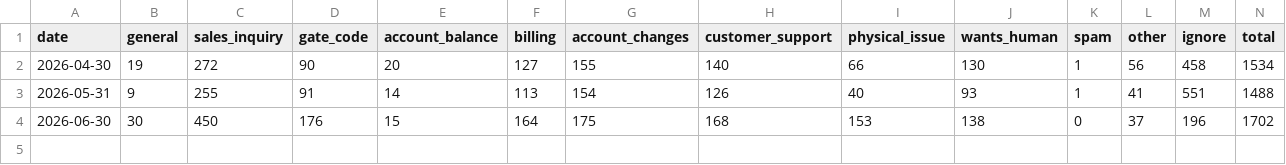
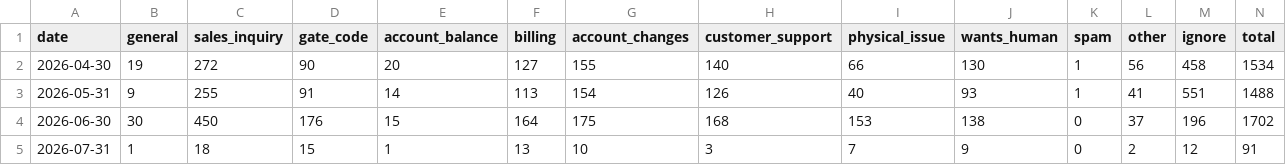
Before and after one commit to scalato/1box-dashboard, a CSV file: data/sp/conversations_by_category.csv, drawn as a sheet.

```diff
--- a/data/sp/conversations_by_category.csv
+++ b/data/sp/conversations_by_category.csv
@@ -4 +4,2 @@ date,general,sales_inquiry,gate_code,account_balance,billing,account_changes,cus
 2026-06-30,30,450,176,15,164,175,168,153,138,0,37,196,1702
+2026-07-31,1,18,15,1,13,10,3,7,9,0,2,12,91
```
Also changed, not shown: data/sp/conversations_by_location.csv, data/sp/escalations_by_category.csv, 2 other files.
